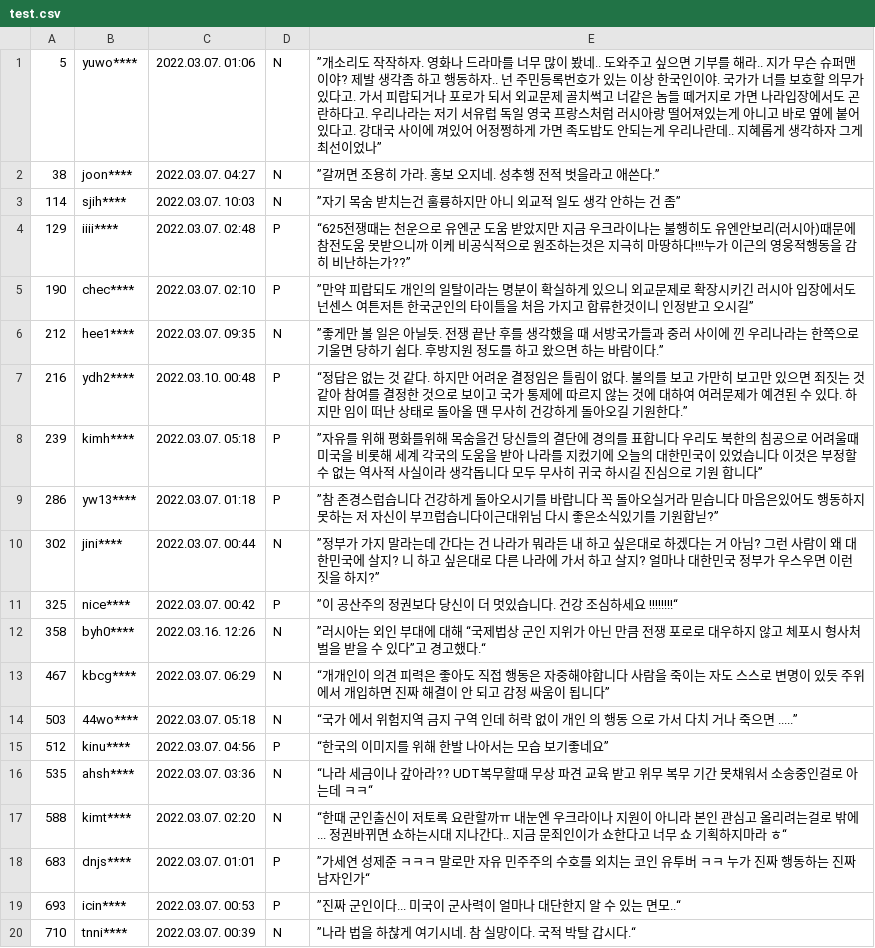
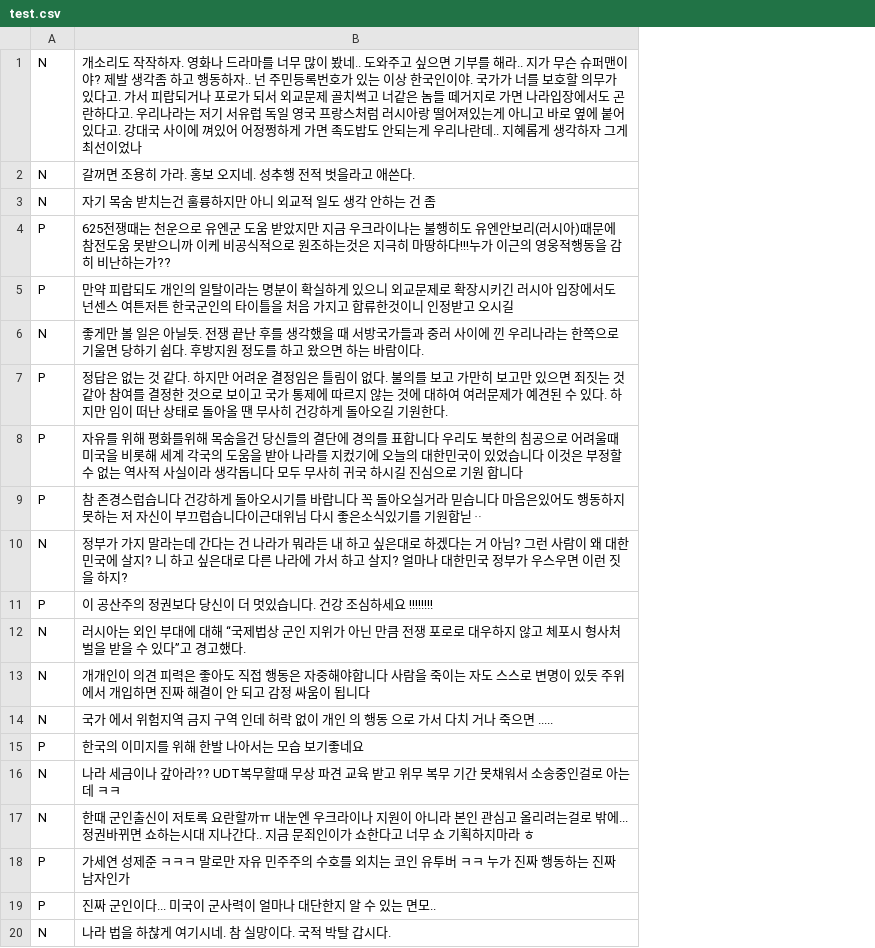
Before and after one commit to plming/anu-sw-gifted-2022, a CSV file: test.csv, drawn as a sheet; removed rows and columns are numbered as before the commit, all else as after; the diff names each change by its address in the sheet, - before the commit and + after, or states it on an @@ line.

```diff
--- a/test.csv
+++ b/test.csv
-column A, rows 1-20: 5 | 38 | 114 | 129 | 190 | 212 | 216 | 239 | 286 | 302 | 325 | 358 | 467 | 503 | 512 | 535 | 588 | 683 | 693 | 710
-column B, rows 1-20: yuwo**** | joon**** | sjih**** | iiii**** | chec**** | hee1**** | ydh2**** | kimh**** | yw13**** | jini**** | nice**** | byh0**** | kbcg**** | 44wo**** | kinu**** | ahsh**** | kimt**** | dnjs**** | icin**** | tnni****
-column C, rows 1-20: 2022.03.07. 01:06 | 2022.03.07. 04:27 | 2022.03.07. 10:03 | 2022.03.07. 02:48 | 2022.03.07. 02:10 | 2022.03.07. 09:35 | 2022.03.10. 00:48 | 2022.03.07. 05:18 | 2022.03.07. 01:18 | 2022.03.07. 00:44 | 2022.03.07. 00:42 | 2022.03.16. 12:26 | 2022.03.07. 06:29 | 2022.03.07. 05:18 | 2022.03.07. 04:56 | 2022.03.07. 03:36 | 2022.03.07. 02:20 | 2022.03.07. 01:01 | 2022.03.07. 00:53 | 2022.03.07. 00:39
-column E, rows 1-20: ”개소리도 작작하자. 영화나 드라마를 너무 많이 봤네.. 도와주고 싶으면 기부를 해라.. 지가 무슨 슈퍼맨이야? 제발 생각좀 하고 행동하자.. 넌 주민등록번호가 있는 이상 한국인이야. 국가가 너를 보호할 의무가 있다고. 가서 피랍되거나 포로가 되서 외교문제 골치썩고 너같은 놈들 떼거지로 가면 나라입장에서도 곤란하다고. 우리나라는 저기 서유럽 독일 영국 프랑스처럼 러시아랑 떨어져있는게 아니고 바로 옆에 붙어있다고. 강대국 사이에 껴있어 어정쩡하게 가면 족도밥도 안되는게 우리나란데.. 지혜롭게 생각하자 그게 최선이었나” | ”갈꺼면 조용히 가라. 홍보 오지네. 성추행 전적 벗을라고 애쓴다.” | ”자기 목숨 받치는건 훌륭하지만 아니 외교적 일도 생각 안하는 건 좀” | “625전쟁때는 천운으로 유엔군 도움 받았지만 지금 우크라이나는 불행히도 유엔안보리(러시아)때문에 참전도움 못받으니까 이케 비공식적으로 원조하는것은 지극히 마땅하다!!!누가 이근의 영웅적행동을 감히 비난하는가??” | ”만약 피랍되도 개인의 일탈이라는 명분이 확실하게 있으니 외교문제로 확장시키긴 러시아 입장에서도 넌센스 여튼저튼 한국군인의 타이틀을 처음 가지고 합류한것이니 인정받고 오시길” | ”좋게만 볼 일은 아닐듯. 전쟁 끝난 후를 생각했을 때 서방국가들과 중러 사이에 낀 우리나라는 한쪽으로 기울면 당하기 쉽다. 후방지원 정도를 하고 왔으면 하는 바람이다.” | “정답은 없는 것 같다. 하지만 어려운 결정임은 틀림이 없다. 불의를 보고 가만히 보고만 있으면 죄짓는 것 같아 참여를 결정한 것으로 보이고 국가 통제에 따르지 않는 것에 대하여 여러문제가 예견된 수 있다. 하지만 임이 떠난 상태로 돌아올 땐 무사히 건강하게 돌아오길 기원한다.” | ”자유를 위해 평화를위해 목숨을건 당신들의 결단에 경의를 표합니다 우리도 북한의 침공으로 어려울때 미국을 비롯해 세계 각국의 도움을 받아 나라를 지컸기에 오늘의 대한민국이 있었습니다 이것은 부정할수 없는 역사적 사실이라 생각돕니다 모두 무사히 귀국 하시길 진심으로 기원 합니다” | ”참 존경스럽습니다 건강하게 돌아오시기를 바랍니다 꼭 돌아오실거라 믿습니다 마음은있어도 행동하지 못하는 저 자신이 부끄럽습니다이근대위님 다시 좋은소식있기를 기원합닏?” | ”정부가 가지 말라는데 간다는 건 나라가 뭐라든 내 하고 싶은대로 하겠다는 거 아님? 그런 사람이 왜 대한민국에 살지? 니 하고 싶은대로 다른 나라에 가서 하고 살지? 얼마나 대한민국 정부가 우스우면 이런 짓을 하지?” | ”이 공산주의 정권보다 당신이 더 멋있습니다. 건강 조심하세요 !!!!!!!!“ | ”러시아는 외인 부대에 대해 “국제법상 군인 지위가 아닌 만큼 전쟁 포로로 대우하지 않고 체포시 형사처벌을 받을 수 있다”고 경고했다.“ | “개개인이 의견 피력은 좋아도 직접 행동은 자중해야합니다 사람을 죽이는 자도 스스로 변명이 있듯 주위에서 개입하면 진짜 해결이 안 되고 감정 싸움이 됩니다” | “국가 에서 위험지역 금지 구역 인데 허락 없이 개인 의 행동 으로 가서 다치 거나 죽으면 .....” | “한국의 이미지를 위해 한발 나아서는 모습 보기좋네요” | “나라 세금이나 갚아라?? UDT복무할때 무상 파견 교육 받고 위무 복무 기간 못채워서 소송중인걸로 아는데 ㅋㅋ“ | “한때 군인출신이 저토록 요란할까ㅠ 내눈엔 우크라이나 지원이 아니라 본인 관심고 올리려는걸로 밖에... 정권바뀌면 쇼하는시대 지나간다.. 지금 문죄인이가 쇼한다고 너무 쇼 기획하지마라 ㅎ“ | ”가세연 성제준 ㅋㅋㅋ 말로만 자유 민주주의 수호를 외치는 코인 유투버 ㅋㅋ 누가 진짜 행동하는 진짜 남자인가“ | ”진짜 군인이다... 미국이 군사력이 얼마나 대단한지 알 수 있는 면모..“ | ”나라 법을 하찮게 여기시네. 참 실망이다. 국적 박탈 갑시다.“
+column B, rows 1-20: 개소리도 작작하자. 영화나 드라마를 너무 많이 봤네.. 도와주고 싶으면 기부를 해라.. 지가 무슨 슈퍼맨이야? 제발 생각좀 하고 행동하자.. 넌 주민등록번호가 있는 이상 한국인이야. 국가가 너를 보호할 의무가 있다고. 가서 피랍되거나 포로가 되서 외교문제 골치썩고 너같은 놈들 떼거지로 가면 나라입장에서도 곤란하다고. 우리나라는 저기 서유럽 독일 영국 프랑스처럼 러시아랑 떨어져있는게 아니고 바로 옆에 붙어있다고. 강대국 사이에 껴있어 어정쩡하게 가면 족도밥도 안되는게 우리나란데.. 지혜롭게 생각하자 그게 최선이었나 | 갈꺼면 조용히 가라. 홍보 오지네. 성추행 전적 벗을라고 애쓴다. | 자기 목숨 받치는건 훌륭하지만 아니 외교적 일도 생각 안하는 건 좀 | 625전쟁때는 천운으로 유엔군 도움 받았지만 지금 우크라이나는 불행히도 유엔안보리(러시아)때문에 참전도움 못받으니까 이케 비공식적으로 원조하는것은 지극히 마땅하다!!!누가 이근의 영웅적행동을 감히 비난하는가?? | 만약 피랍되도 개인의 일탈이라는 명분이 확실하게 있으니 외교문제로 확장시키긴 러시아 입장에서도 넌센스 여튼저튼 한국군인의 타이틀을 처음 가지고 합류한것이니 인정받고 오시길 | 좋게만 볼 일은 아닐듯. 전쟁 끝난 후를 생각했을 때 서방국가들과 중러 사이에 낀 우리나라는 한쪽으로 기울면 당하기 쉽다. 후방지원 정도를 하고 왔으면 하는 바람이다. | 정답은 없는 것 같다. 하지만 어려운 결정임은 틀림이 없다. 불의를 보고 가만히 보고만 있으면 죄짓는 것 같아 참여를 결정한 것으로 보이고 국가 통제에 따르지 않는 것에 대하여 여러문제가 예견된 수 있다. 하지만 임이 떠난 상태로 돌아올 땐 무사히 건강하게 돌아오길 기원한다. | 자유를 위해 평화를위해 목숨을건 당신들의 결단에 경의를 표합니다 우리도 북한의 침공으로 어려울때 미국을 비롯해 세계 각국의 도움을 받아 나라를 지컸기에 오늘의 대한민국이 있었습니다 이것은 부정할수 없는 역사적 사실이라 생각돕니다 모두 무사히 귀국 하시길 진심으로 기원 합니다 | 참 존경스럽습니다 건강하게 돌아오시기를 바랍니다 꼭 돌아오실거라 믿습니다 마음은있어도 행동하지 못하는 저 자신이 부끄럽습니다이근대위님 다시 좋은소식있기를 기원합닏ᆢ | 정부가 가지 말라는데 간다는 건 나라가 뭐라든 내 하고 싶은대로 하겠다는 거 아님? 그런 사람이 왜 대한민국에 살지? 니 하고 싶은대로 다른 나라에 가서 하고 살지? 얼마나 대한민국 정부가 우스우면 이런 짓을 하지? | 이 공산주의 정권보다 당신이 더 멋있습니다. 건강 조심하세요 !!!!!!!! | 러시아는 외인 부대에 대해 “국제법상 군인 지위가 아닌 만큼 전쟁 포로로 대우하지 않고 체포시 형사처벌을 받을 수 있다”고 경고했다. | 개개인이 의견 피력은 좋아도 직접 행동은 자중해야합니다 사람을 죽이는 자도 스스로 변명이 있듯 주위에서 개입하면 진짜 해결이 안 되고 감정 싸움이 됩니다 | 국가 에서 위험지역 금지 구역 인데 허락 없이 개인 의 행동 으로 가서 다치 거나 죽으면 ..... | 한국의 이미지를 위해 한발 나아서는 모습 보기좋네요 | 나라 세금이나 갚아라?? UDT복무할때 무상 파견 교육 받고 위무 복무 기간 못채워서 소송중인걸로 아는데 ㅋㅋ | 한때 군인출신이 저토록 요란할까ㅠ 내눈엔 우크라이나 지원이 아니라 본인 관심고 올리려는걸로 밖에... 정권바뀌면 쇼하는시대 지나간다.. 지금 문죄인이가 쇼한다고 너무 쇼 기획하지마라 ㅎ | 가세연 성제준 ㅋㅋㅋ 말로만 자유 민주주의 수호를 외치는 코인 유투버 ㅋㅋ 누가 진짜 행동하는 진짜 남자인가 | 진짜 군인이다... 미국이 군사력이 얼마나 대단한지 알 수 있는 면모.. | 나라 법을 하찮게 여기시네. 참 실망이다. 국적 박탈 갑시다.
```
Also changed, not shown: train.csv, 2 other files.
